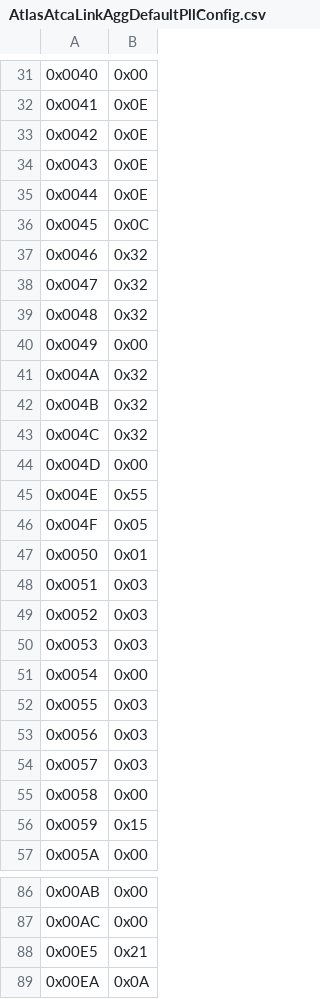
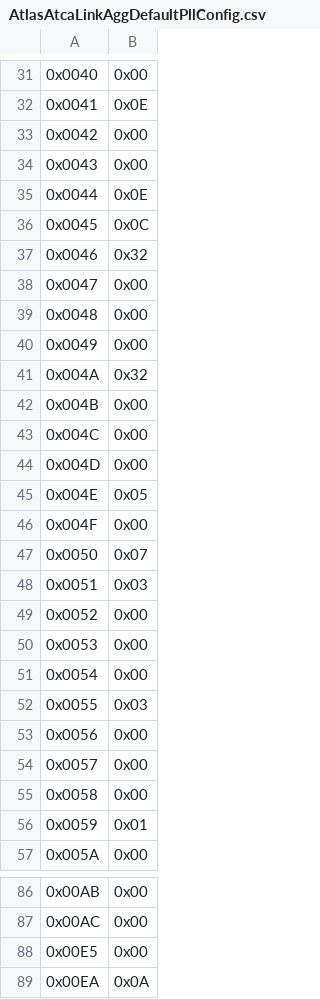
Before and after one commit to slaclab/atlas-atca-link-agg-fw-lib, a CSV file: pll-config/AtlasAtcaLinkAggDefaultPllConfig.csv, drawn as a sheet; only a part is shown, gaps mark what is left out; the diff covers the shown part only; the diff names each change by its address in the sheet, - before the commit and + after, or states it on an @@ line.

```diff
--- a/pll-config/AtlasAtcaLinkAggDefaultPllConfig.csv
+++ b/pll-config/AtlasAtcaLinkAggDefaultPllConfig.csv
-B33:B34: 0x0E
+B33:B34: 0x00
-B38:B39: 0x32
+B38:B39: 0x00
-B42:B43: 0x32
+B42:B43: 0x00
-B45: 0x55
+B45: 0x05
-B46: 0x05
+B46: 0x00
-B47: 0x01
+B47: 0x07
-B49:B50: 0x03
+B49:B50: 0x00
-B53:B54: 0x03
+B53:B54: 0x00
-B56: 0x15
+B56: 0x01
-B88: 0x21
+B88: 0x00
```
Also changed, not shown: 21 edited cells elsewhere in this file, 2 other files.
